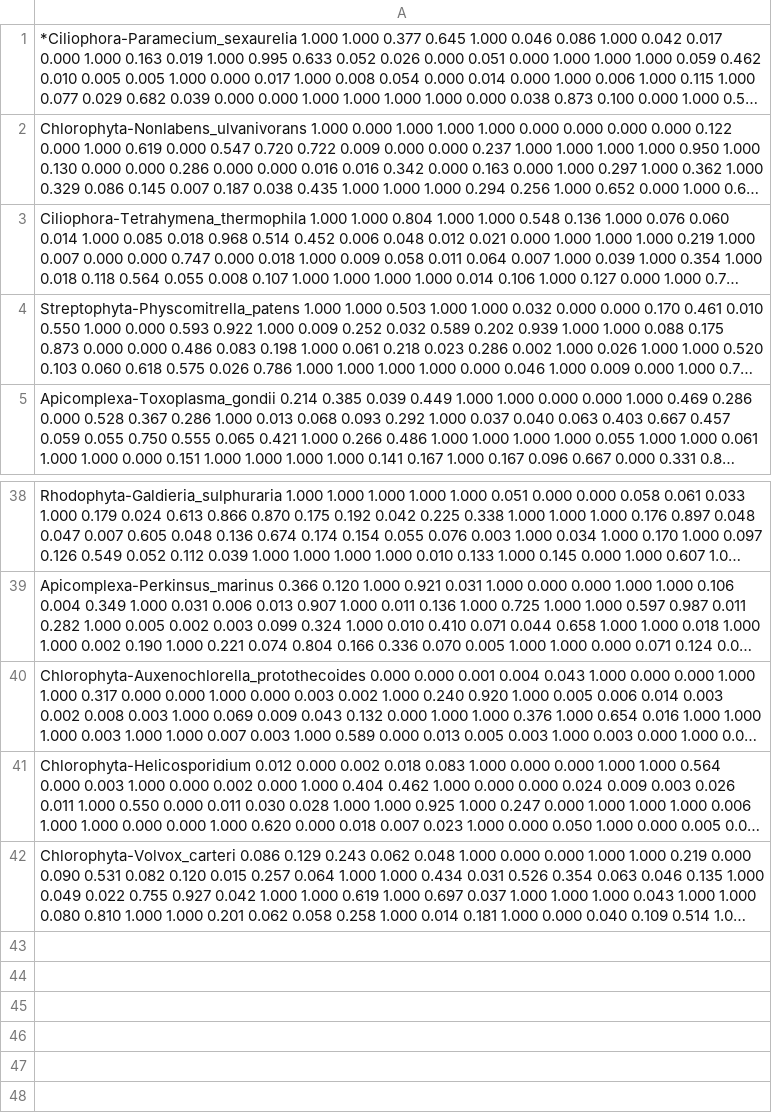
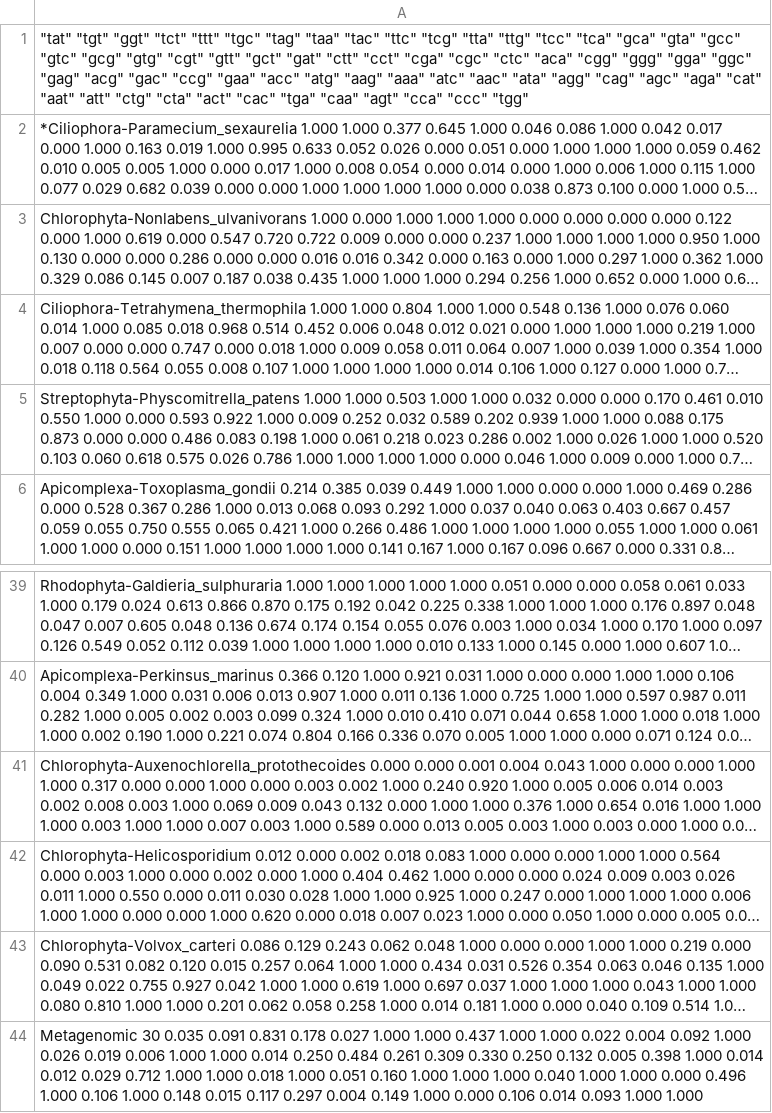
Before and after one commit to Raphael-De-Wang/Semestre02, a CSV file: BimProjet/CAIJava/CAIJava_pipeline/sign_vec_len30.csv, drawn as a sheet; only a part is shown, gaps mark what is left out; long unchanged cells end in …; the diff names each change by its address in the sheet, - before the commit and + after, or states it on an @@ line.

Commit message:
Bim Projet Summer

```diff
--- a/BimProjet/CAIJava/CAIJava_pipeline/sign_vec_len30.csv
+++ b/BimProjet/CAIJava/CAIJava_pipeline/sign_vec_len30.csv
+row 1: "tat" "tgt" "ggt" "tct" "ttt" "tgc" "tag" "taa" "tac" "ttc" "tcg" "tta" "ttg" "tcc" "tca" "gca" "gta" "gcc" "gtc" "gcg" "gtg" "cgt" "gtt" "gct" "gat" "ctt" "cct" "cga" "cgc" "ctc" "aca" "cgg" "ggg" "gga" "ggc" "gag" "acg" "gac" "ccg" "gaa" "acc" "atg" "aag" "aaa" "atc" "aac" "ata" "agg" "cag" "agc" "aga" "cat" "aat" "att" "ctg" "cta" "act" "cac" "tga" "caa" "agt" "cca" "ccc" "tgg"
+row 44: Metagenomic 30 0.035 0.091 0.831 0.178 0.027 1.000 1.000 0.437 1.000 1.000 0.022 0.004 0.092 1.000 0.026 0.019 0.006 1.000 1.000 0.014 0.250 0.484 0.261 0.309 0.330 0.250 0.132 0.005 0.398 1.000 0.014 0.012 0.029 0.712 1.000 1.000 0.018 1.000 0.051 0.160 1.000 1.000 1.000 0.040 1.000 1.000 0.000 0.496 1.000 0.106 1.000 0.148 0.015 0.117 0.297 0.004 0.149 1.000 0.000 0.106 0.014 0.093 1.000 1.000
```
Also changed, not shown: BimProjet/CAIJava/CAIJava_pipeline/sign_vec.csv, BimProjet/CAIJava/CAIJava_pipeline/sign_vec_len1.csv, 16 other files.
